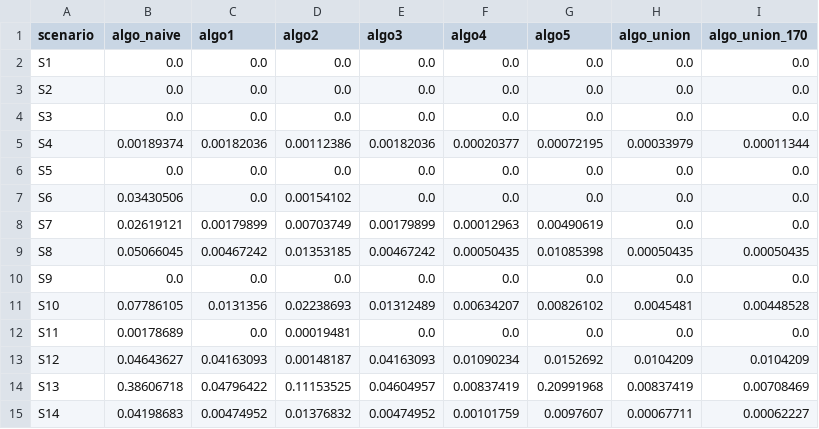
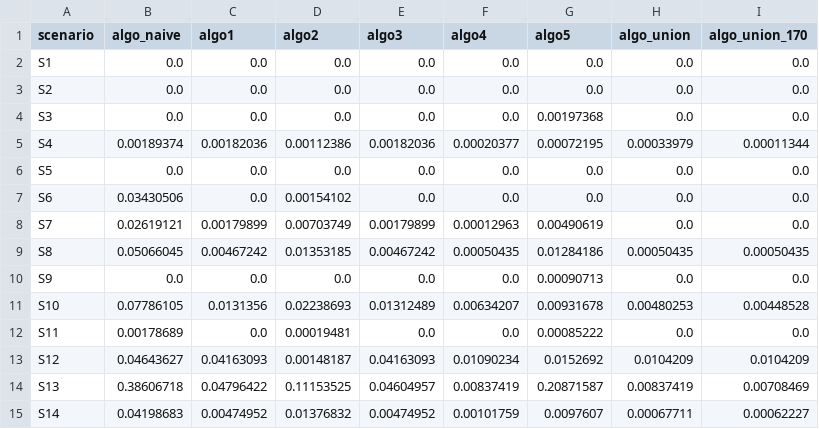
Before and after one commit to 089487/OR_Midterm_project, a CSV file: data/exp_instances/summary/optimal_gap_table.csv, drawn as a sheet.

```diff
--- a/data/exp_instances/summary/optimal_gap_table.csv
+++ b/data/exp_instances/summary/optimal_gap_table.csv
@@ -3,3 +3,3 @@ S1,0.0,0.0,0.0,0.0,0.0,0.0,0.0,0.0
 S2,0.0,0.0,0.0,0.0,0.0,0.0,0.0,0.0
-S3,0.0,0.0,0.0,0.0,0.0,0.0,0.0,0.0
+S3,0.0,0.0,0.0,0.0,0.0,0.00197368,0.0,0.0
 S4,0.00189374,0.00182036,0.00112386,0.00182036,0.00020377,0.00072195,0.00033979,0.00011344
@@ -8,8 +8,8 @@ S6,0.03430506,0.0,0.00154102,0.0,0.0,0.0,0.0,0.0
 S7,0.02619121,0.00179899,0.00703749,0.00179899,0.00012963,0.00490619,0.0,0.0
-S8,0.05066045,0.00467242,0.01353185,0.00467242,0.00050435,0.01085398,0.00050435,0.00050435
-S9,0.0,0.0,0.0,0.0,0.0,0.0,0.0,0.0
-S10,0.07786105,0.0131356,0.02238693,0.01312489,0.00634207,0.00826102,0.0045481,0.00448528
-S11,0.00178689,0.0,0.00019481,0.0,0.0,0.0,0.0,0.0
+S8,0.05066045,0.00467242,0.01353185,0.00467242,0.00050435,0.01284186,0.00050435,0.00050435
+S9,0.0,0.0,0.0,0.0,0.0,0.00090713,0.0,0.0
+S10,0.07786105,0.0131356,0.02238693,0.01312489,0.00634207,0.00931678,0.00480253,0.00448528
+S11,0.00178689,0.0,0.00019481,0.0,0.0,0.00085222,0.0,0.0
 S12,0.04643627,0.04163093,0.00148187,0.04163093,0.01090234,0.0152692,0.0104209,0.0104209
-S13,0.38606718,0.04796422,0.11153525,0.04604957,0.00837419,0.20991968,0.00837419,0.00708469
+S13,0.38606718,0.04796422,0.11153525,0.04604957,0.00837419,0.20871587,0.00837419,0.00708469
 S14,0.04198683,0.00474952,0.01376832,0.00474952,0.00101759,0.0097607,0.00067711,0.00062227
```
Also changed, not shown: data/exp_instances/S10/benchmark_results.csv, data/exp_instances/S12/benchmark_results.csv, 26 other files.
